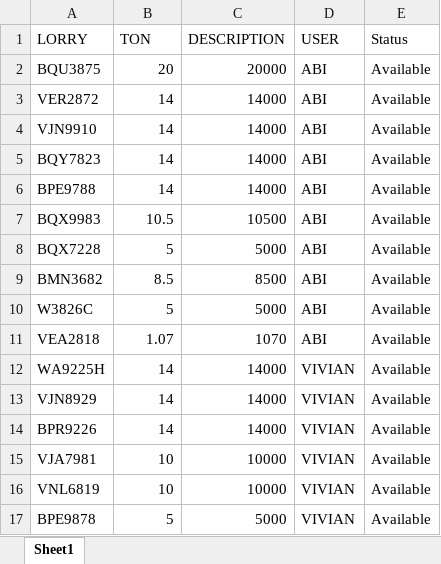
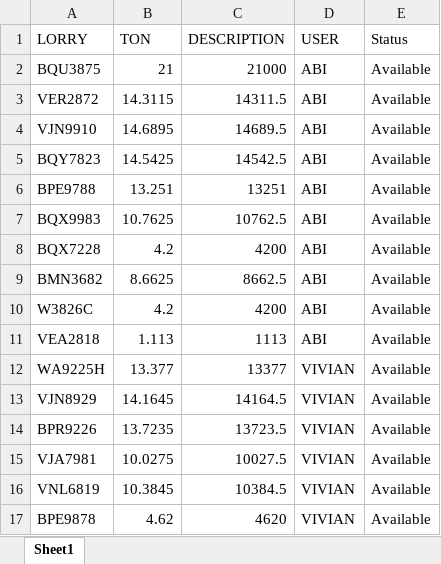
Before and after one commit to AlisonOoi123/DO_bot, an Excel workbook: data/master lorry.xlsx, sheet Sheet1, drawn as a sheet; only a part is shown; values as stored, in another font and other column widths than the file's, no cell formats; the diff covers the shown part only; the diff names each change by its address in the sheet, - before the commit and + after, or states it on an @@ line.

```diff
--- a/data/master lorry.xlsx (sheet Sheet1)
+++ b/data/master lorry.xlsx (sheet Sheet1)
-B2 (TON): 20
+B2 (TON): 21
-C2 (DESCRIPTION): 20000
+C2 (DESCRIPTION): 21000
-B3 (TON): 14
+B3 (TON): 14.3115
-C3 (DESCRIPTION): 14000
+C3 (DESCRIPTION): 14311.5
-B4 (TON): 14
+B4 (TON): 14.6895
-C4 (DESCRIPTION): 14000
+C4 (DESCRIPTION): 14689.5
-B5 (TON): 14
+B5 (TON): 14.5425
-C5 (DESCRIPTION): 14000
+C5 (DESCRIPTION): 14542.5
-B6 (TON): 14
+B6 (TON): 13.251
-C6 (DESCRIPTION): 14000
+C6 (DESCRIPTION): 13251
-B7 (TON): 10.5
+B7 (TON): 10.7625
-C7 (DESCRIPTION): 10500
+C7 (DESCRIPTION): 10762.5
-B8 (TON): 5
+B8 (TON): 4.2
-C8 (DESCRIPTION): 5000
+C8 (DESCRIPTION): 4200
-B9 (TON): 8.5
+B9 (TON): 8.6625
-C9 (DESCRIPTION): 8500
+C9 (DESCRIPTION): 8662.5
-B10 (TON): 5
+B10 (TON): 4.2
-C10 (DESCRIPTION): 5000
+C10 (DESCRIPTION): 4200
-B11 (TON): 1.07
+B11 (TON): 1.113
-C11 (DESCRIPTION): 1070
+C11 (DESCRIPTION): 1113
-B12 (TON): 14
+B12 (TON): 13.377
-C12 (DESCRIPTION): 14000
+C12 (DESCRIPTION): 13377
-B13 (TON): 14
+B13 (TON): 14.1645
-C13 (DESCRIPTION): 14000
+C13 (DESCRIPTION): 14164.5
-B14 (TON): 14
+B14 (TON): 13.7235
-C14 (DESCRIPTION): 14000
+C14 (DESCRIPTION): 13723.5
-B15 (TON): 10
+B15 (TON): 10.0275
-C15 (DESCRIPTION): 10000
+C15 (DESCRIPTION): 10027.5
-B16 (TON): 10
+B16 (TON): 10.3845
-C16 (DESCRIPTION): 10000
+C16 (DESCRIPTION): 10384.5
-B17 (TON): 5
+B17 (TON): 4.62
-C17 (DESCRIPTION): 5000
+C17 (DESCRIPTION): 4620
```
Also changed, not shown: 22 edited cells elsewhere in this sheet, cell formats, formulas that keep their value, data/route_codes.xlsx, data/routecode.xlsx, 5 other files.
